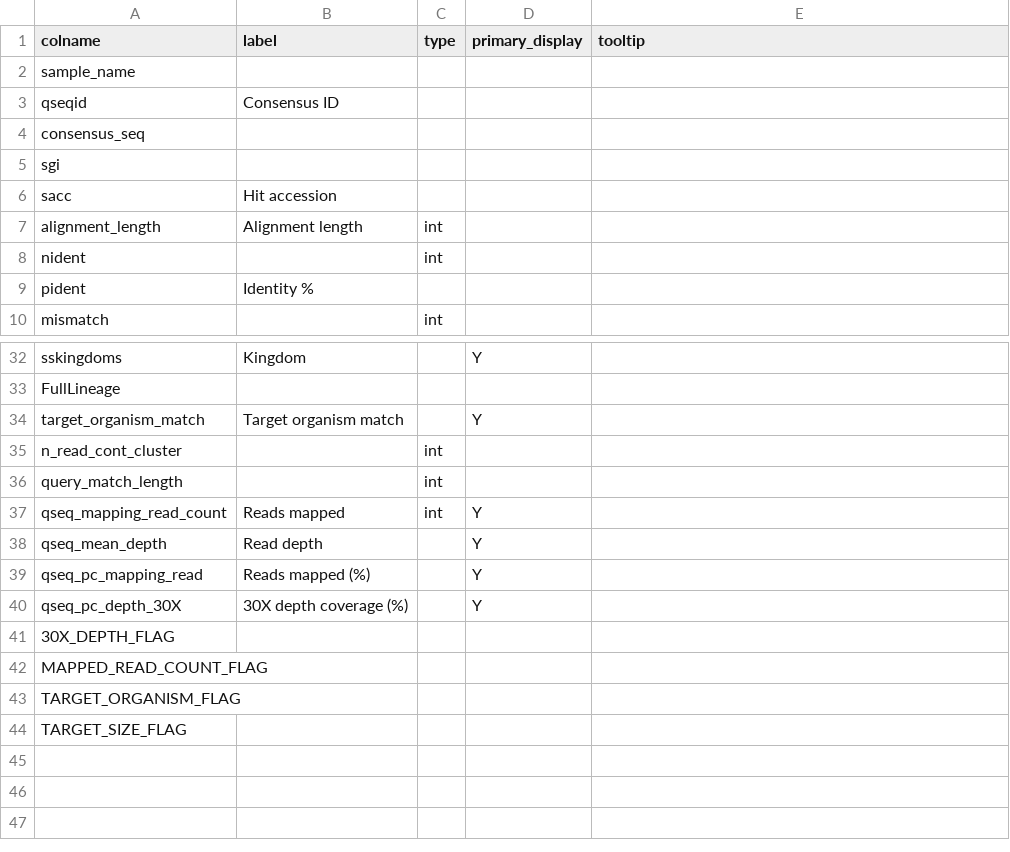
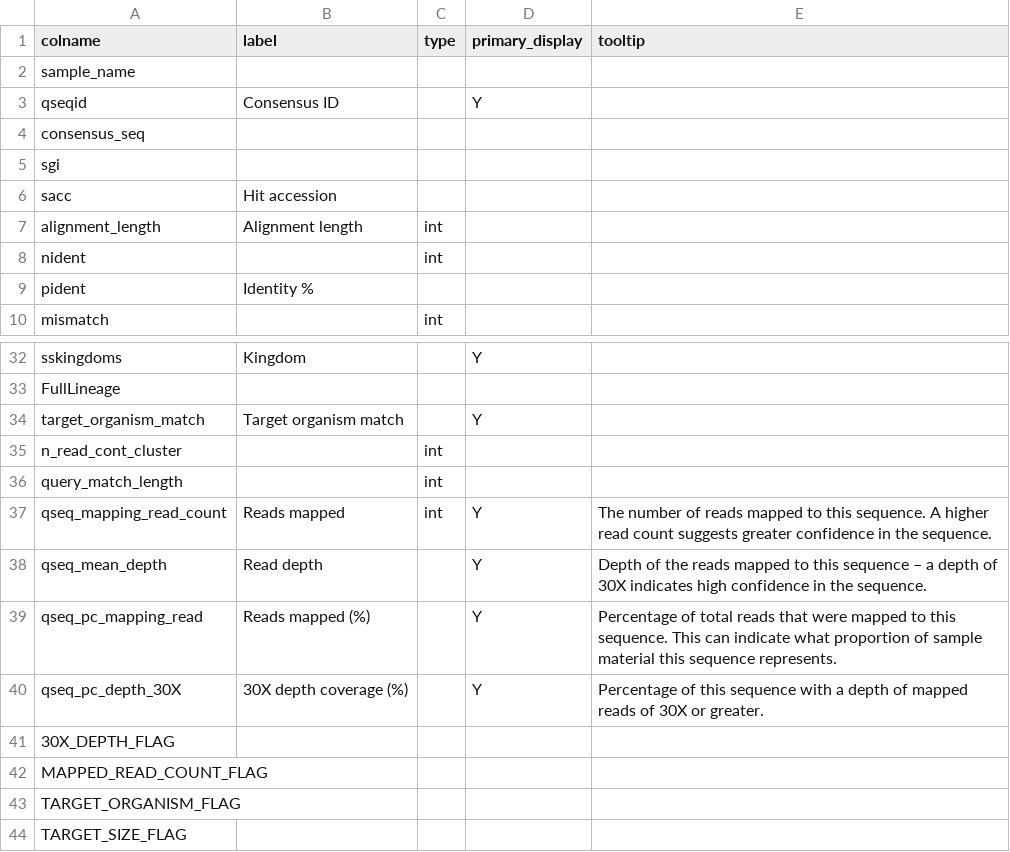
Before and after one commit to mantczakaus/ont_amplicon, a CSV file: bin/report/schema/blast_hits_columns.csv, drawn as a sheet; only a part is shown, gaps mark what is left out.

Commit message:
Consensus read mapping table in primary display

```diff
--- a/bin/report/schema/blast_hits_columns.csv
+++ b/bin/report/schema/blast_hits_columns.csv
@@ -2,3 +2,3 @@ colname,label,type,primary_display,tooltip
 sample_name,,,,
-qseqid,Consensus ID,,,
+qseqid,Consensus ID,,Y,
 consensus_seq,,,,
@@ -36,6 +36,6 @@ n_read_cont_cluster,,int,,
 query_match_length,,int,,
-qseq_mapping_read_count,Reads mapped,int,Y,
-qseq_mean_depth,Read depth,,Y,
-qseq_pc_mapping_read,Reads mapped (%),,Y,
-qseq_pc_depth_30X,30X depth coverage (%),,Y,
+qseq_mapping_read_count,Reads mapped,int,Y,The number of reads mapped to this sequence. A higher read count suggests greater confidence in the sequence.
+qseq_mean_depth,Read depth,,Y,Depth of the reads mapped to this sequence – a depth of 30X indicates high confidence in the sequence.
+qseq_pc_mapping_read,Reads mapped (%),,Y,Percentage of total reads that were mapped to this sequence. This can indicate what proportion of sample material this sequence represents.
+qseq_pc_depth_30X,30X depth coverage (%),,Y,Percentage of this sequence with a depth of mapped reads of 30X or greater.
 30X_DEPTH_FLAG,,,,
```
Also changed, not shown: 2 other files.
